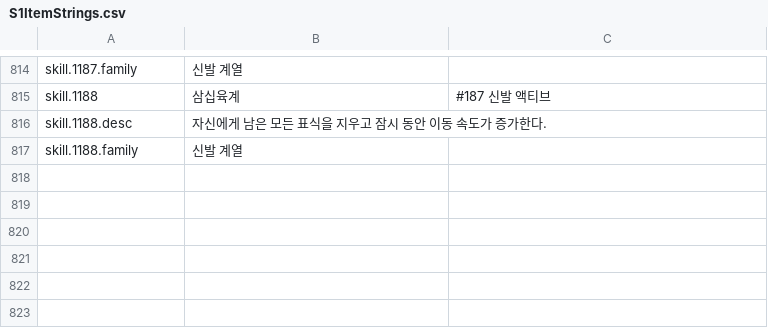
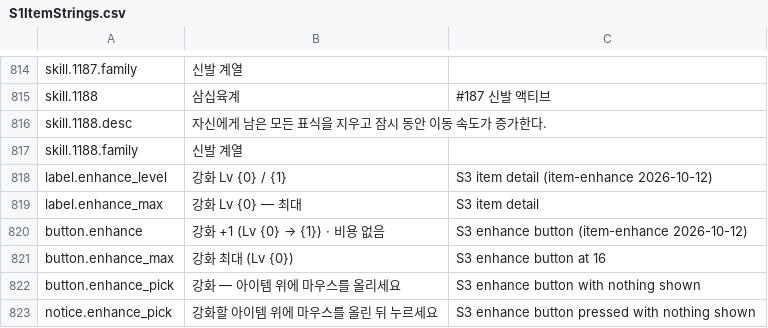
Before and after one commit to HyeonjungYun/for-be-the-king, a CSV file: S1/Content/Data/S1ItemStrings.csv, drawn as a sheet; only a part is shown, gaps mark what is left out; the diff names each change by its address in the sheet, - before the commit and + after, or states it on an @@ line.

```diff
--- a/S1/Content/Data/S1ItemStrings.csv
+++ b/S1/Content/Data/S1ItemStrings.csv
+row 818: label.enhance_level | 강화 Lv {0} / {1} | S3 item detail (item-enhance 2026-10-12)
+row 819: label.enhance_max | 강화 Lv {0} — 최대 | S3 item detail
+row 820: button.enhance | 강화 +1 (Lv {0} → {1}) · 비용 없음 | S3 enhance button (item-enhance 2026-10-12)
+row 821: button.enhance_max | 강화 최대 (Lv {0}) | S3 enhance button at 16
+row 822: button.enhance_pick | 강화 — 아이템 위에 마우스를 올리세요 | S3 enhance button with nothing shown
+row 823: notice.enhance_pick | 강화할 아이템 위에 마우스를 올린 뒤 누르세요 | S3 enhance button pressed with nothing shown
```
Also changed, not shown: 13 other files.
